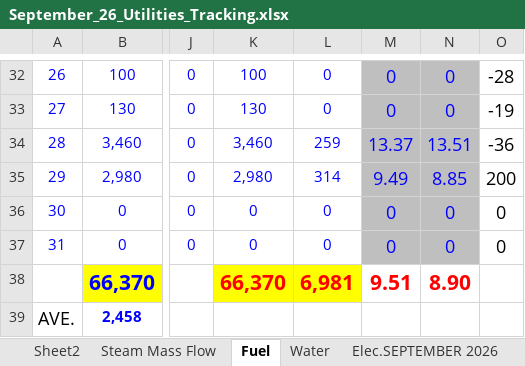
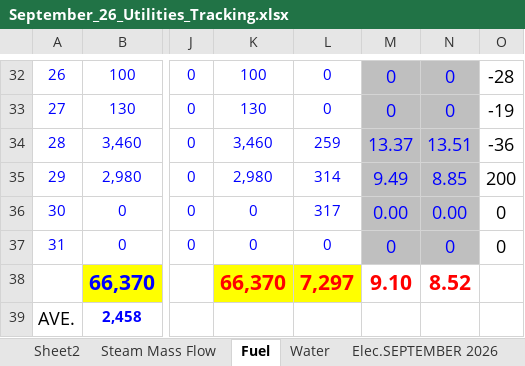
Before and after one commit to cbggrenada/dashboard, an Excel workbook: data/raw/September_26_Utilities_Tracking.xlsx, sheet Fuel, drawn as a sheet; only a part is shown, gaps mark what is left out; values as stored, in another font and other column widths than the file's, no borders; conditional formats not drawn; the diff names each change by its address in the sheet, - before the commit and + after, or states it on an @@ line.

```diff
--- a/data/raw/September_26_Utilities_Tracking.xlsx (sheet Fuel)
+++ b/data/raw/September_26_Utilities_Tracking.xlsx (sheet Fuel)
-L36: 0
+L36: 317
-M36: 0
+M36: 0.00
-N36: 0
+N36: 0.00
-L38: 6,981
+L38: 7,297
-M38: 9.51
+M38: 9.10
-N38: 8.90
+N38: 8.52
```
Also changed, not shown: sheet Daily KPIs, sheet Daily KPIs CO2, sheet Utility Analysis September 2026, sheet CO2, sheet Elec.SEPTEMBER 2026, sheet Water, 1 more sheet, hidden cells, data/raw/Gross_Efficiency_2026.xlsx, data/raw/September'26 Daily Process Report 2026.xlsx, 2 other files.
